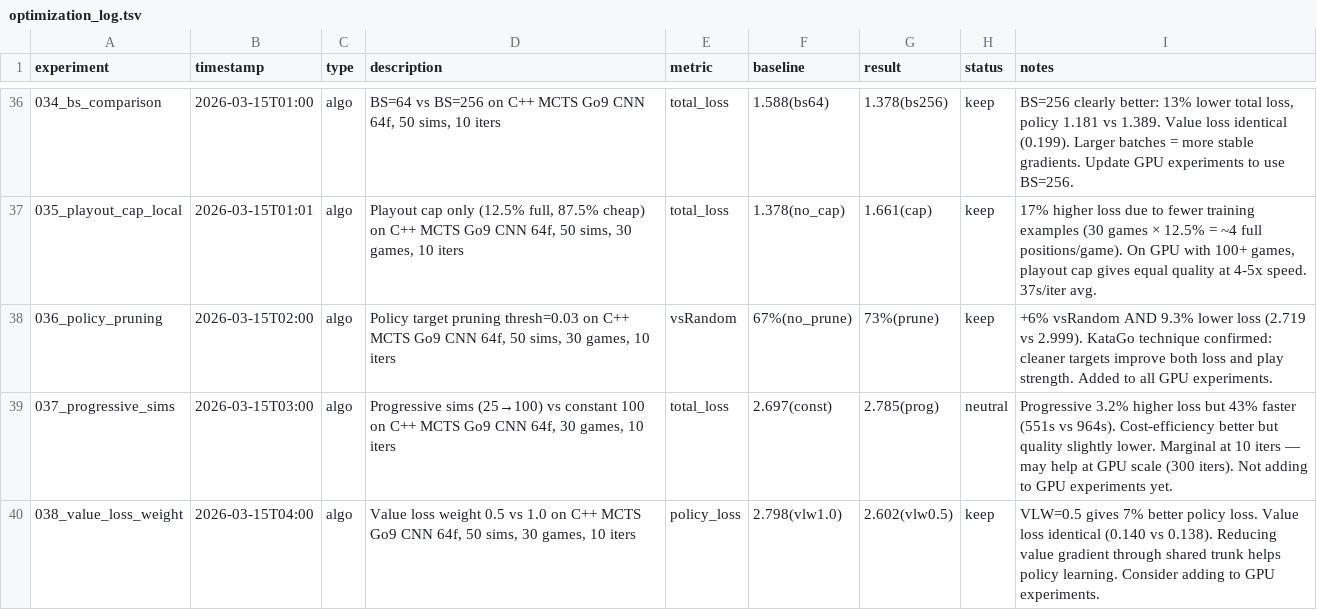
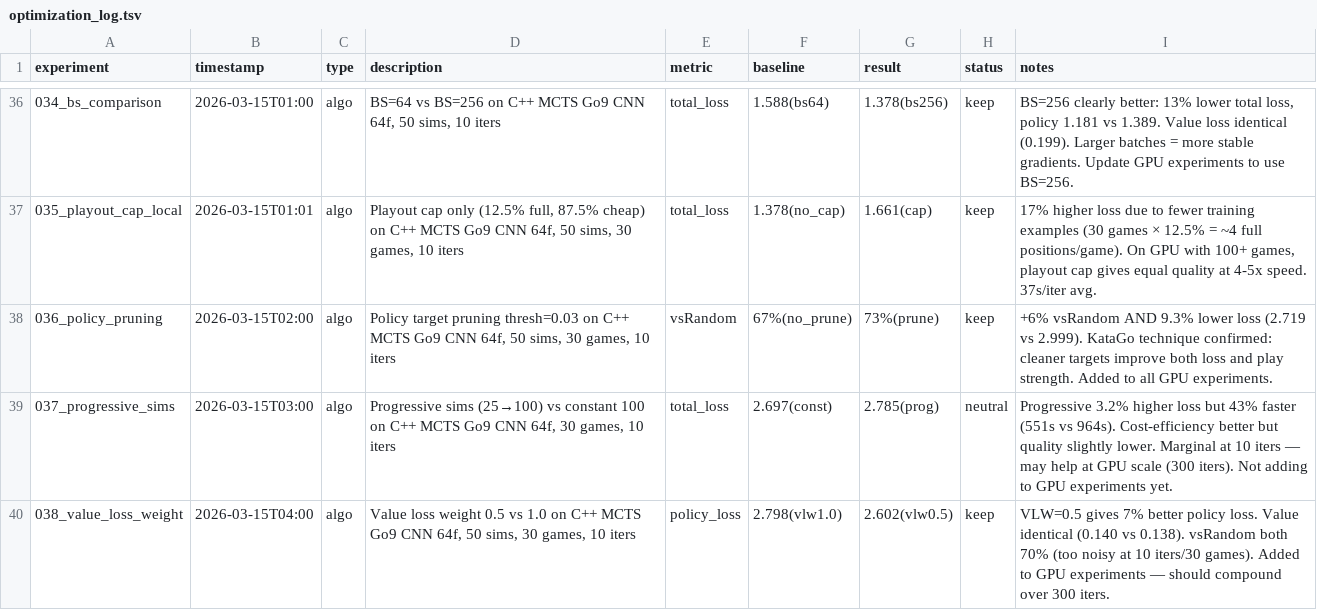
Before and after one commit to rrzhang139/alphago, a TSV file: experiments/optimization_log.tsv, drawn as a sheet; only a part is shown, gaps mark what is left out.

```diff
--- a/experiments/optimization_log.tsv
+++ b/experiments/optimization_log.tsv
@@ -39,2 +39,2 @@ experiment	timestamp	type	description	metric	baseline	result	status	notes
 037_progressive_sims	2026-03-15T03:00	algo	Progressive sims (25→100) vs constant 100 on C++ MCTS Go9 CNN 64f, 30 games, 10 iters	total_loss	2.697(const)	2.785(prog)	neutral	Progressive 3.2% higher loss but 43% faster (551s vs 964s). Cost-efficiency better but quality slightly lower. Marginal at 10 iters — may help at GPU scale (300 iters). Not adding to GPU experiments yet.
-038_value_loss_weight	2026-03-15T04:00	algo	Value loss weight 0.5 vs 1.0 on C++ MCTS Go9 CNN 64f, 50 sims, 30 games, 10 iters	policy_loss	2.798(vlw1.0)	2.602(vlw0.5)	keep	VLW=0.5 gives 7% better policy loss. Value loss identical (0.140 vs 0.138). Reducing value gradient through shared trunk helps policy learning. Consider adding to GPU experiments.
+038_value_loss_weight	2026-03-15T04:00	algo	Value loss weight 0.5 vs 1.0 on C++ MCTS Go9 CNN 64f, 50 sims, 30 games, 10 iters	policy_loss	2.798(vlw1.0)	2.602(vlw0.5)	keep	VLW=0.5 gives 7% better policy loss. Value identical (0.140 vs 0.138). vsRandom both 70% (too noisy at 10 iters/30 games). Added to GPU experiments — should compound over 300 iters.
```
